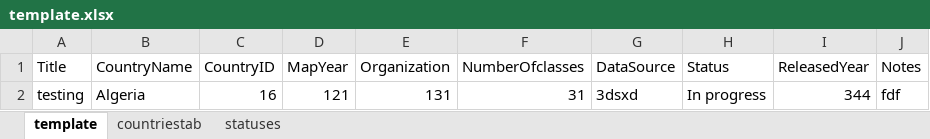
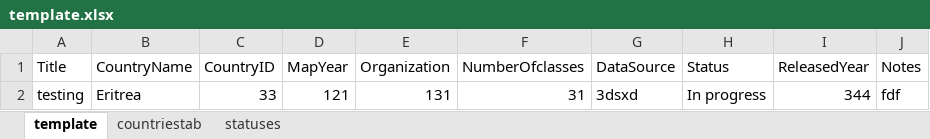
Before and after one commit to SERVIR/LULC_Inventory, an Excel workbook: files/template.xlsx, sheet template, drawn as a sheet; only a part is shown; values as stored, in another font and other column widths than the file's, no borders; the diff names each change by its address in the sheet, - before the commit and + after, or states it on an @@ line.

```diff
--- a/files/template.xlsx (sheet template)
+++ b/files/template.xlsx (sheet template)
-B2 (CountryName): Algeria
+B2 (CountryName): Eritrea
-C2 (CountryID): 16
+C2 (CountryID): 33
```
Also changed, not shown: sheet countriestab, 15 other files.
